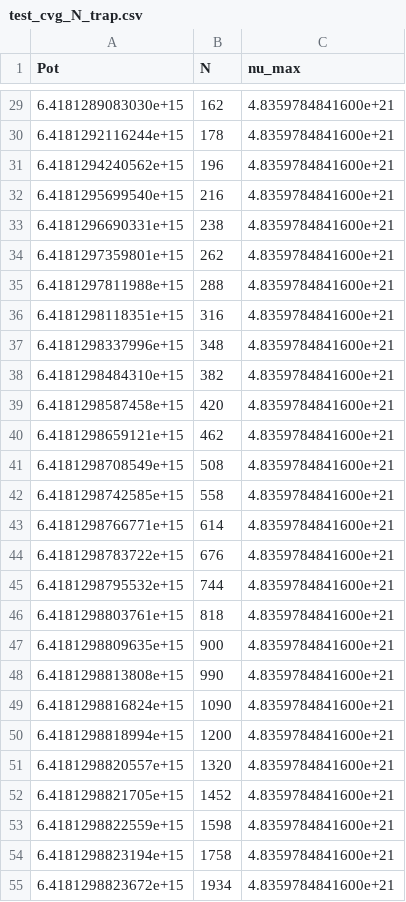
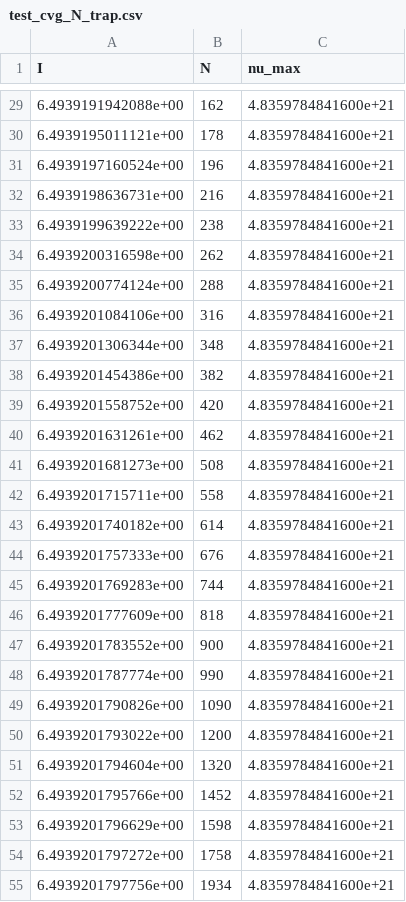
Before and after one commit to F-Depi/redshift-stelle-neutroni, a CSV file: data/potenza/test_cvg_N_trap.csv, drawn as a sheet; only a part is shown, gaps mark what is left out; the diff covers the shown part only.

```diff
--- a/data/potenza/test_cvg_N_trap.csv
+++ b/data/potenza/test_cvg_N_trap.csv
@@ -1 +1 @@
-Pot,N,nu_max
+I,N,nu_max
@@ -29,27 +29,27 @@ Pot,N,nu_max
-6.4181289083030e+15,162,4.8359784841600e+21
-6.4181292116244e+15,178,4.8359784841600e+21
-6.4181294240562e+15,196,4.8359784841600e+21
-6.4181295699540e+15,216,4.8359784841600e+21
-6.4181296690331e+15,238,4.8359784841600e+21
-6.4181297359801e+15,262,4.8359784841600e+21
-6.4181297811988e+15,288,4.8359784841600e+21
-6.4181298118351e+15,316,4.8359784841600e+21
-6.4181298337996e+15,348,4.8359784841600e+21
-6.4181298484310e+15,382,4.8359784841600e+21
-6.4181298587458e+15,420,4.8359784841600e+21
-6.4181298659121e+15,462,4.8359784841600e+21
-6.4181298708549e+15,508,4.8359784841600e+21
-6.4181298742585e+15,558,4.8359784841600e+21
-6.4181298766771e+15,614,4.8359784841600e+21
-6.4181298783722e+15,676,4.8359784841600e+21
-6.4181298795532e+15,744,4.8359784841600e+21
-6.4181298803761e+15,818,4.8359784841600e+21
-6.4181298809635e+15,900,4.8359784841600e+21
-6.4181298813808e+15,990,4.8359784841600e+21
-6.4181298816824e+15,1090,4.8359784841600e+21
-6.4181298818994e+15,1200,4.8359784841600e+21
-6.4181298820557e+15,1320,4.8359784841600e+21
-6.4181298821705e+15,1452,4.8359784841600e+21
-6.4181298822559e+15,1598,4.8359784841600e+21
-6.4181298823194e+15,1758,4.8359784841600e+21
-6.4181298823672e+15,1934,4.8359784841600e+21
+6.4939191942088e+00,162,4.8359784841600e+21
+6.4939195011121e+00,178,4.8359784841600e+21
+6.4939197160524e+00,196,4.8359784841600e+21
+6.4939198636731e+00,216,4.8359784841600e+21
+6.4939199639222e+00,238,4.8359784841600e+21
+6.4939200316598e+00,262,4.8359784841600e+21
+6.4939200774124e+00,288,4.8359784841600e+21
+6.4939201084106e+00,316,4.8359784841600e+21
+6.4939201306344e+00,348,4.8359784841600e+21
+6.4939201454386e+00,382,4.8359784841600e+21
+6.4939201558752e+00,420,4.8359784841600e+21
+6.4939201631261e+00,462,4.8359784841600e+21
+6.4939201681273e+00,508,4.8359784841600e+21
+6.4939201715711e+00,558,4.8359784841600e+21
+6.4939201740182e+00,614,4.8359784841600e+21
+6.4939201757333e+00,676,4.8359784841600e+21
+6.4939201769283e+00,744,4.8359784841600e+21
+6.4939201777609e+00,818,4.8359784841600e+21
+6.4939201783552e+00,900,4.8359784841600e+21
+6.4939201787774e+00,990,4.8359784841600e+21
+6.4939201790826e+00,1090,4.8359784841600e+21
+6.4939201793022e+00,1200,4.8359784841600e+21
+6.4939201794604e+00,1320,4.8359784841600e+21
+6.4939201795766e+00,1452,4.8359784841600e+21
+6.4939201796629e+00,1598,4.8359784841600e+21
+6.4939201797272e+00,1758,4.8359784841600e+21
+6.4939201797756e+00,1934,4.8359784841600e+21
```
Also changed, not shown: 93 edited cells elsewhere in this file, data/potenza/Pot_simp_1.csv, data/potenza/Pot_simp_2.csv, 27 other files.
